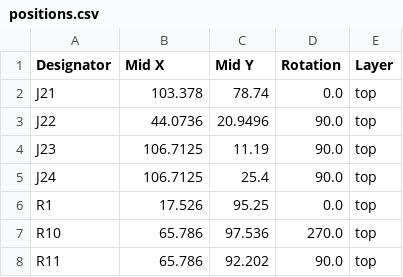
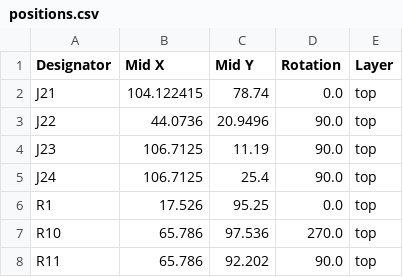
Before and after one commit to hb020/SCAN2000_breakout, a CSV file: SCAN2000_breakout/gerber/production/positions.csv (was SCAN2000_breakout/production/positions.csv), drawn as a sheet; only a part is shown.

```diff
--- a/SCAN2000_breakout/production/positions.csv
+++ b/SCAN2000_breakout/gerber/production/positions.csv
@@ -1,3 +1,3 @@
 Designator,Mid X,Mid Y,Rotation,Layer
-J21,103.378,78.74,0.0,top
+J21,104.122415,78.74,0.0,top
 J22,44.0736,20.9496,90.0,top
```
Also changed, not shown: SCAN2000_breakout/gerber/production/bom.csv, SCAN2000_driver/gerber/production/bom.csv, 41 other files.
